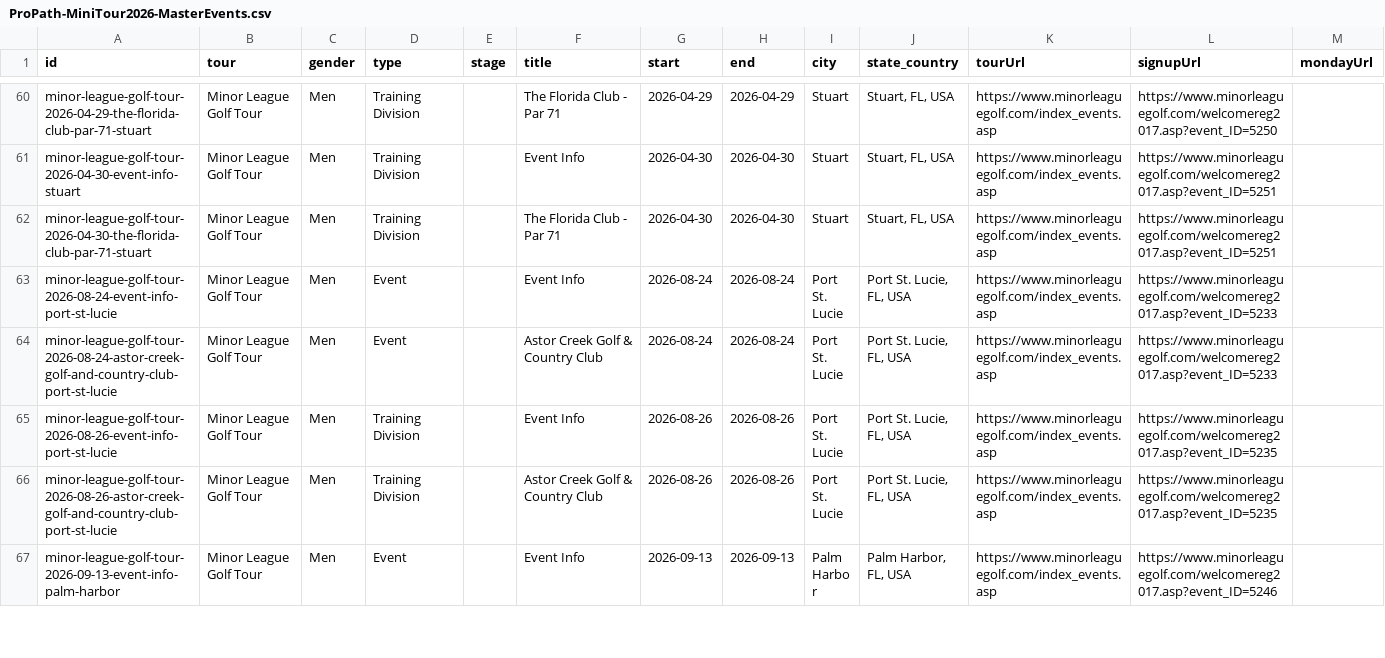
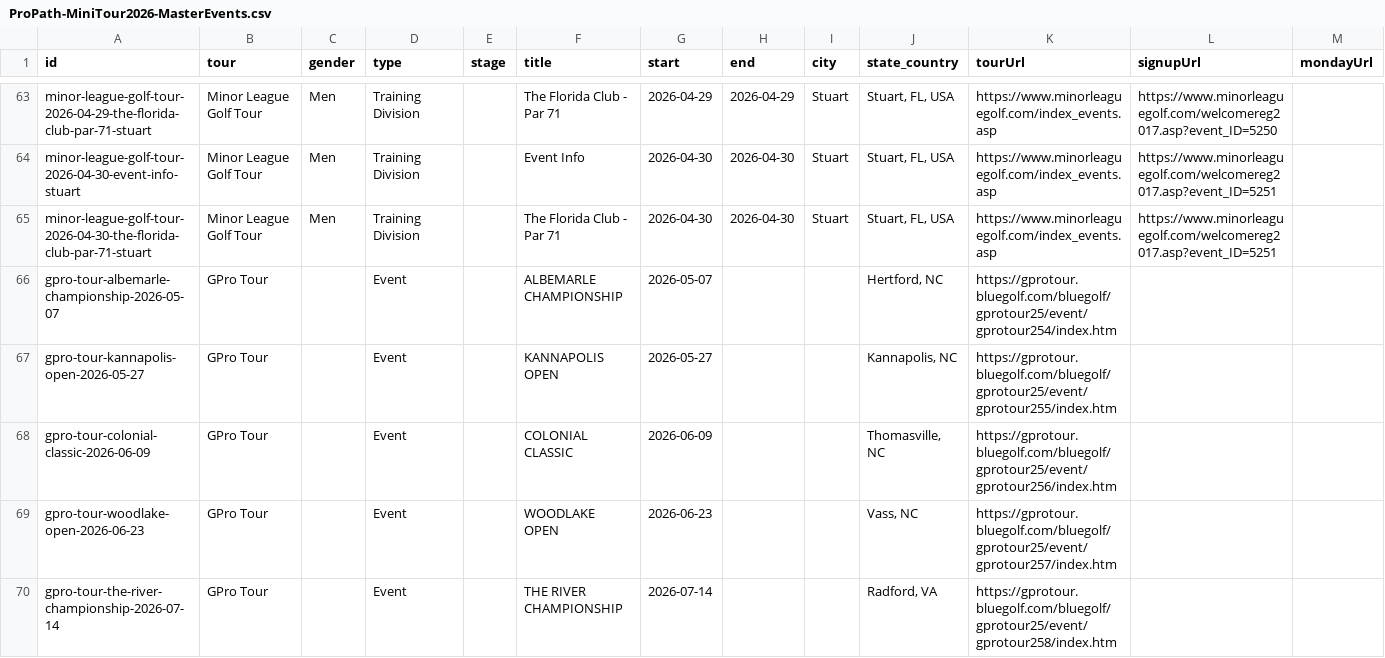
Before and after one commit to pbh007/propath-data, a CSV file: data/ProPath-MiniTour2026-MasterEvents.csv, drawn as a sheet; only a part is shown, gaps mark what is left out; the shorter side is filled out with more unchanged rows; rows hold the shown columns only; the diff covers the shown part only; the diff names each change by its address in the sheet, - before the commit and + after, or states it on an @@ line.

```diff
--- a/data/ProPath-MiniTour2026-MasterEvents.csv
+++ b/data/ProPath-MiniTour2026-MasterEvents.csv
+row 66: gpro-tour-albemarle-championship-2026-05-07 | GPro Tour |  | Event |  | ALBEMARLE CHAMPIONSHIP | 2026-05-07 |  |  | Hertford, NC | https://gprotour.bluegolf.com/bluegolf/gprotour25/event/gprotour254/index.htm
+row 67: gpro-tour-kannapolis-open-2026-05-27 | GPro Tour |  | Event |  | KANNAPOLIS OPEN | 2026-05-27 |  |  | Kannapolis, NC | https://gprotour.bluegolf.com/bluegolf/gprotour25/event/gprotour255/index.htm
+row 68: gpro-tour-colonial-classic-2026-06-09 | GPro Tour |  | Event |  | COLONIAL CLASSIC | 2026-06-09 |  |  | Thomasville, NC | https://gprotour.bluegolf.com/bluegolf/gprotour25/event/gprotour256/index.htm
+row 69: gpro-tour-woodlake-open-2026-06-23 | GPro Tour |  | Event |  | WOODLAKE OPEN | 2026-06-23 |  |  | Vass, NC | https://gprotour.bluegolf.com/bluegolf/gprotour25/event/gprotour257/index.htm
+row 70: gpro-tour-the-river-championship-2026-07-14 | GPro Tour |  | Event |  | THE RIVER CHAMPIONSHIP | 2026-07-14 |  |  | Radford, VA | https://gprotour.bluegolf.com/bluegolf/gprotour25/event/gprotour258/index.htm
```
Also changed, not shown: 13 added rows elsewhere in this file, data/_incoming_gpro.csv.
